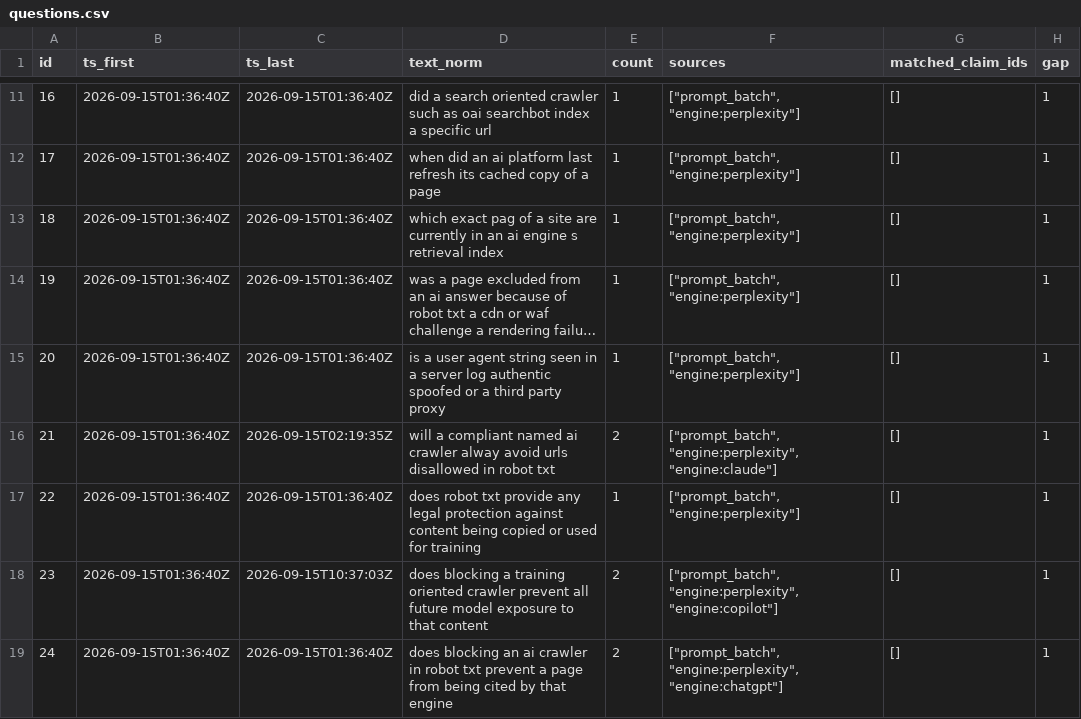
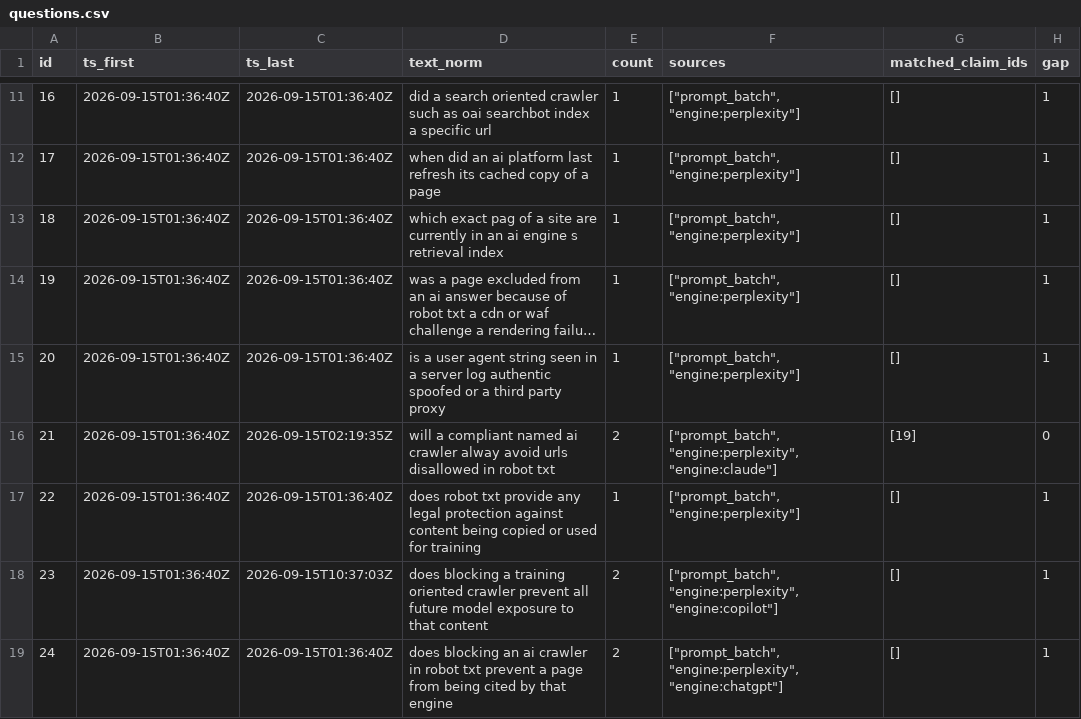
Before and after one commit to crank-box/rattlesnakesbymail-data, a CSV file: data/2026-09-17/questions.csv, drawn as a sheet; only a part is shown, gaps mark what is left out; long unchanged cells end in ….

```diff
--- a/data/2026-09-17/questions.csv
+++ b/data/2026-09-17/questions.csv
@@ -15,3 +15,3 @@ id,ts_first,ts_last,text_norm,count,sources,matched_claim_ids,gap
 20,2026-09-15T01:36:40Z,2026-09-15T01:36:40Z,is a user agent string seen in a server log authentic spoofed or a third party proxy,1,"[""prompt_batch"", ""engine:perplexity""]",[],1
-21,2026-09-15T01:36:40Z,2026-09-15T02:19:35Z,will a compliant named ai crawler alway avoid urls disallowed in robot txt,2,"[""prompt_batch"", ""engine:perplexity"", ""engine:claude""]",[],1
+21,2026-09-15T01:36:40Z,2026-09-15T02:19:35Z,will a compliant named ai crawler alway avoid urls disallowed in robot txt,2,"[""prompt_batch"", ""engine:perplexity"", ""engine:claude""]",[19],0
 22,2026-09-15T01:36:40Z,2026-09-15T01:36:40Z,does robot txt provide any legal protection against content being copied or used for training,1,"[""prompt_batch"", ""engine:perplexity""]",[],1
```
Also changed, not shown: data/2026-09-17/changes.csv, data/2026-09-17/notes.csv, 13 other files.
